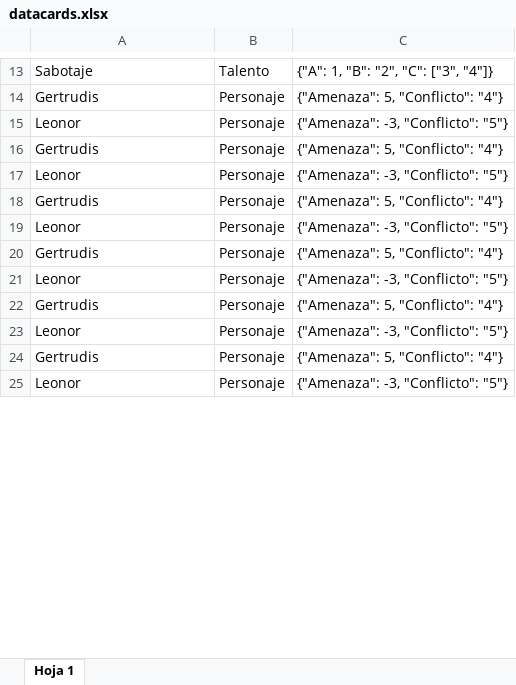
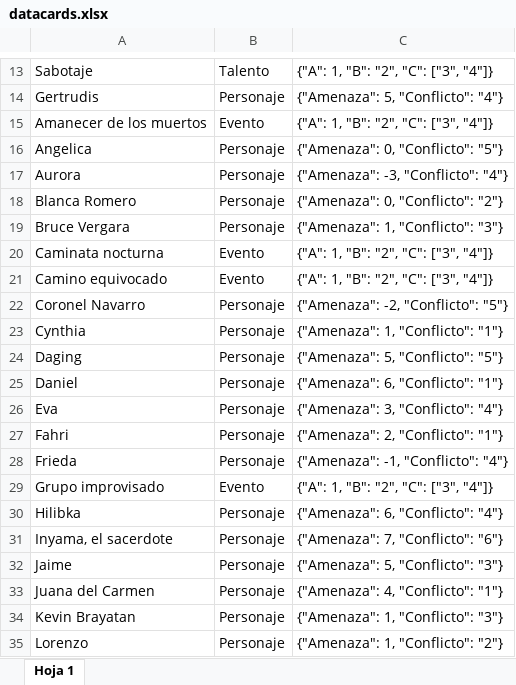
Before and after one commit to Victor-AGSP/odiseaszombie, an Excel workbook: public/datacards.xlsx, sheet Hoja 1, drawn as a sheet; only a part is shown, gaps mark what is left out; values as stored, in another font and other column widths than the file's, no borders; charts and pictures not drawn; addresses are those after the commit; the diff covers the shown part only; the diff names each change by its address in the sheet, - before the commit and + after, or states it on an @@ line.

```diff
--- a/public/datacards.xlsx (sheet Hoja 1)
+++ b/public/datacards.xlsx (sheet Hoja 1)
+row 15: Amanecer de los muertos | Evento | {"A": 1, "B": "2", "C": ["3", "4"]}
-A16: Leonor
+A16: Angelica
-C16: {"Amenaza": -3, "Conflicto": "5"}
+C16: {"Amenaza": 0, "Conflicto": "5"}
-A17: Gertrudis
+A17: Aurora
-C17: {"Amenaza": 5, "Conflicto": "4"}
+C17: {"Amenaza": -3, "Conflicto": "4"}
-A18: Leonor
+A18: Blanca Romero
-C18: {"Amenaza": -3, "Conflicto": "5"}
+C18: {"Amenaza": 0, "Conflicto": "2"}
-A19: Gertrudis
+A19: Bruce Vergara
-C19: {"Amenaza": 5, "Conflicto": "4"}
+C19: {"Amenaza": 1, "Conflicto": "3"}
+row 20: Caminata nocturna | Evento | {"A": 1, "B": "2", "C": ["3", "4"]}
+row 21: Camino equivocado | Evento | {"A": 1, "B": "2", "C": ["3", "4"]}
-A22: Leonor
+A22: Coronel Navarro
-C22: {"Amenaza": -3, "Conflicto": "5"}
+C22: {"Amenaza": -2, "Conflicto": "5"}
+row 23: Cynthia | Personaje | {"Amenaza": 1, "Conflicto": "1"}
-A24: Gertrudis
+A24: Daging
-C24: {"Amenaza": 5, "Conflicto": "4"}
+C24: {"Amenaza": 5, "Conflicto": "5"}
-A25: Leonor
+A25: Daniel
-C25: {"Amenaza": -3, "Conflicto": "5"}
+C25: {"Amenaza": 6, "Conflicto": "1"}
+row 26: Eva | Personaje | {"Amenaza": 3, "Conflicto": "4"}
+row 27: Fahri | Personaje | {"Amenaza": 2, "Conflicto": "1"}
-A28: Gertrudis
+A28: Frieda
-C28: {"Amenaza": 5, "Conflicto": "4"}
+C28: {"Amenaza": -1, "Conflicto": "4"}
+row 29: Grupo improvisado | Evento | {"A": 1, "B": "2", "C": ["3", "4"]}
+row 30: Hilibka | Personaje | {"Amenaza": 6, "Conflicto": "4"}
+row 31: Inyama, el sacerdote | Personaje | {"Amenaza": 7, "Conflicto": "6"}
-A32: Leonor
+A32: Jaime
-C32: {"Amenaza": -3, "Conflicto": "5"}
+C32: {"Amenaza": 5, "Conflicto": "3"}
-A33: Gertrudis
+A33: Juana del Carmen
-C33: {"Amenaza": 5, "Conflicto": "4"}
+C33: {"Amenaza": 4, "Conflicto": "1"}
+row 34: Kevin Brayatan | Personaje | {"Amenaza": 1, "Conflicto": "3"}
-A35: Leonor
+A35: Lorenzo
-C35: {"Amenaza": -3, "Conflicto": "5"}
+C35: {"Amenaza": 1, "Conflicto": "2"}
```
Also changed, not shown: 4 added rows and 4 edited cells elsewhere in this sheet, 28 other files.
